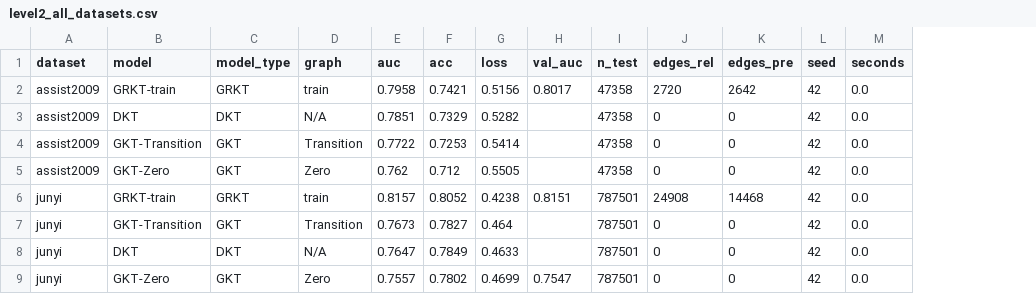
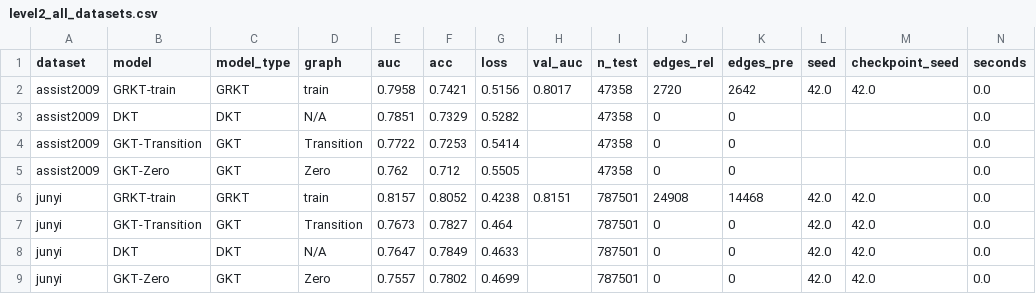
Before and after one commit to linhnnh688/Knowledge-Tracing, a CSV file: outputs/level2/level2_all_datasets.csv, drawn as a sheet; the diff names each change by its address in the sheet, - before the commit and + after, or states it on an @@ line.

```diff
--- a/outputs/level2/level2_all_datasets.csv
+++ b/outputs/level2/level2_all_datasets.csv
+column M (checkpoint_seed), rows 2-9: 42.0 |  |  |  | 42.0 | 42.0 | 42.0 | 42.0
-L2 (seed): 42
+L2 (seed): 42.0
-L3:L5 (seed): 42
+L3:L5 (seed): (empty)
-L6:L9 (seed): 42
+L6:L9 (seed): 42.0
-H9 (val_auc): 0.7547
+H9 (val_auc): (empty)
```
Also changed, not shown: outputs/level2/assist2009/level2_metrics.csv, outputs/level2/assist2009/trajectory_metrics.csv, 4 other files.
